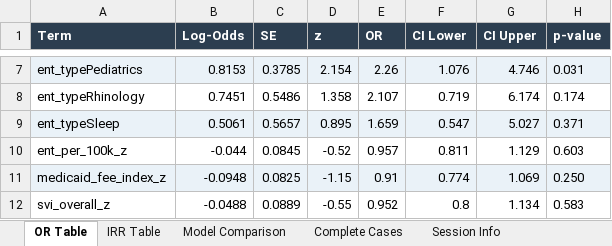
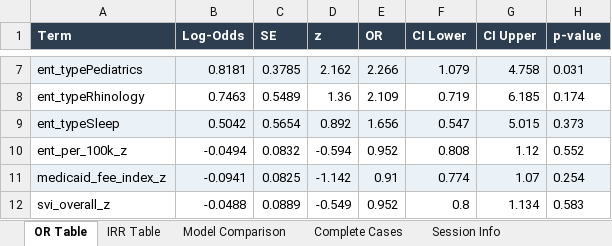
Before and after one commit to mufflyt/grace-ent, an Excel workbook: model_output/supp/supplemental_bundle.xlsx, sheet OR Table, drawn as a sheet; only a part is shown, gaps mark what is left out; values as stored, in another font and other column widths than the file's, no borders; the diff covers the shown part only; the diff names each change by its address in the sheet, - before the commit and + after, or states it on an @@ line.

```diff
--- a/model_output/supp/supplemental_bundle.xlsx (sheet OR Table)
+++ b/model_output/supp/supplemental_bundle.xlsx (sheet OR Table)
-B7 (Log-Odds): 0.8153
+B7 (Log-Odds): 0.8181
-D7 (z): 2.154
+D7 (z): 2.162
-E7 (OR): 2.26
+E7 (OR): 2.266
-F7 (CI Lower): 1.076
+F7 (CI Lower): 1.079
-G7 (CI Upper): 4.746
+G7 (CI Upper): 4.758
-B8 (Log-Odds): 0.7451
+B8 (Log-Odds): 0.7463
-C8 (SE): 0.5486
+C8 (SE): 0.5489
-D8 (z): 1.358
+D8 (z): 1.36
-E8 (OR): 2.107
+E8 (OR): 2.109
-G8 (CI Upper): 6.174
+G8 (CI Upper): 6.185
-B9 (Log-Odds): 0.5061
+B9 (Log-Odds): 0.5042
-C9 (SE): 0.5657
+C9 (SE): 0.5654
-D9 (z): 0.895
+D9 (z): 0.892
-E9 (OR): 1.659
+E9 (OR): 1.656
-G9 (CI Upper): 5.027
+G9 (CI Upper): 5.015
-H9 (p-value): 0.371
+H9 (p-value): 0.373
-B10 (Log-Odds): -0.044
+B10 (Log-Odds): -0.0494
-C10 (SE): 0.0845
+C10 (SE): 0.0832
-D10 (z): -0.52
+D10 (z): -0.594
-E10 (OR): 0.957
+E10 (OR): 0.952
-F10 (CI Lower): 0.811
+F10 (CI Lower): 0.808
-G10 (CI Upper): 1.129
+G10 (CI Upper): 1.12
-H10 (p-value): 0.603
+H10 (p-value): 0.552
-B11 (Log-Odds): -0.0948
+B11 (Log-Odds): -0.0941
-D11 (z): -1.15
+D11 (z): -1.142
-G11 (CI Upper): 1.069
+G11 (CI Upper): 1.07
-H11 (p-value): 0.250
+H11 (p-value): 0.254
-D12 (z): -0.55
+D12 (z): -0.549
```
Also changed, not shown: 1 removed row, 72 edited cells and cell formats elsewhere in this sheet, sheet IRR Table, sheet Model Comparison, sheet Session Info, 22 other files.
